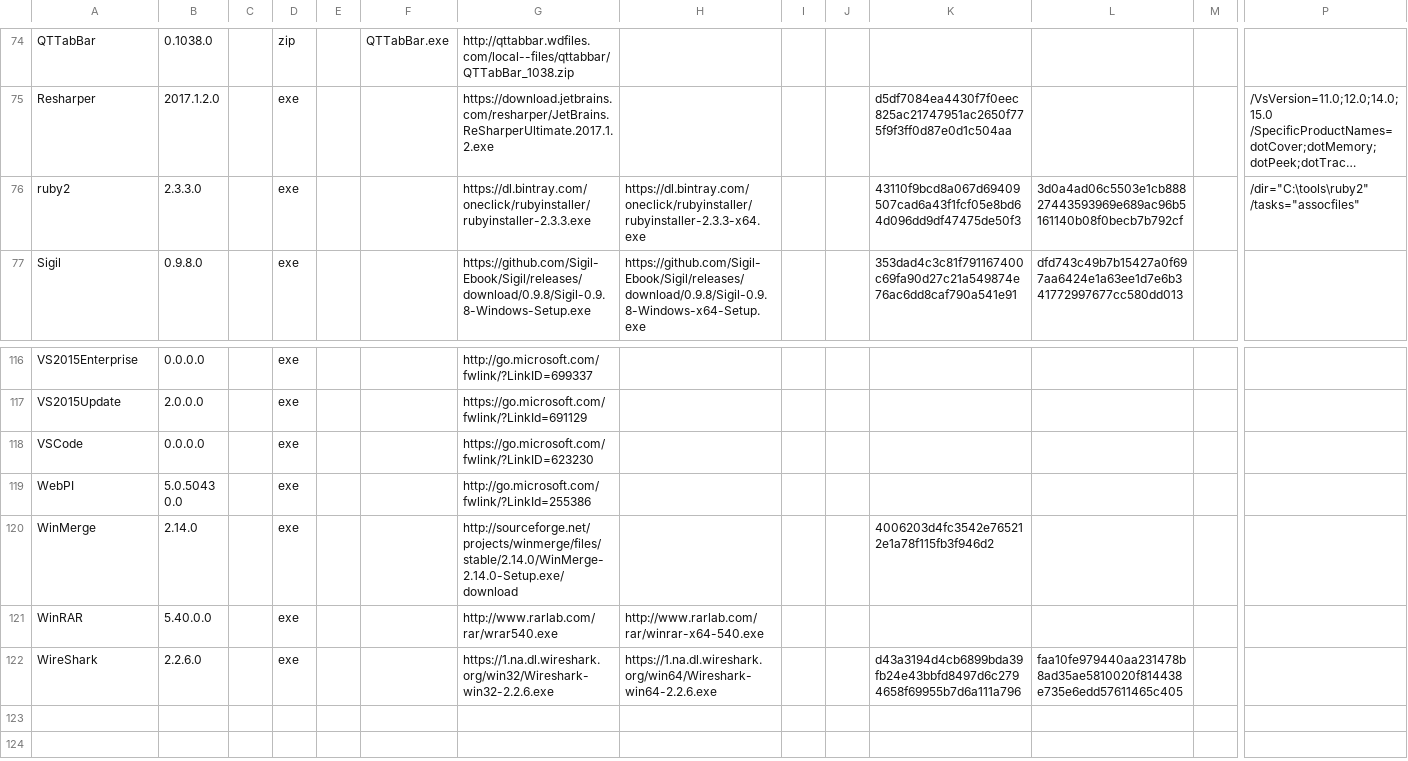
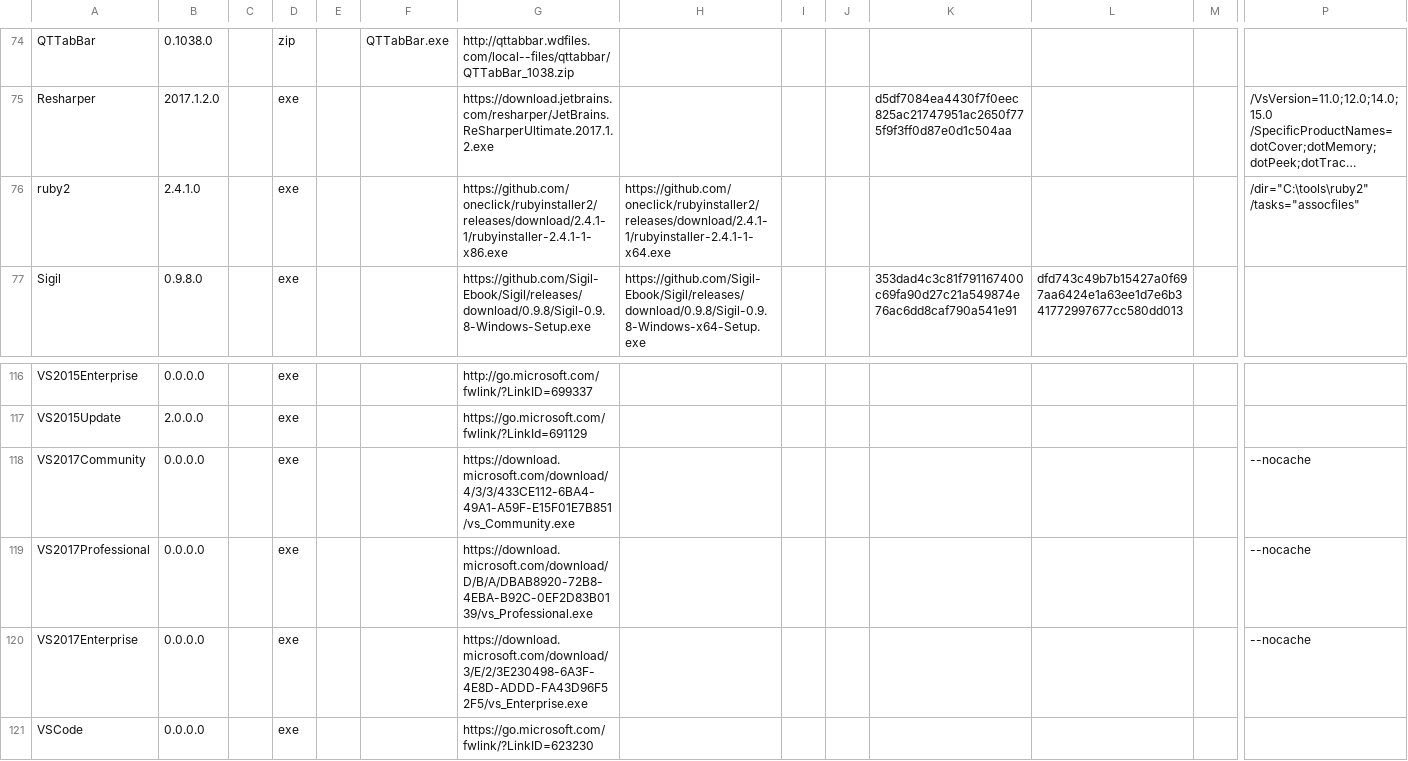
Before and after one commit to ackphht/ackphht.github.io, a CSV file: AckAptInstallDatabase.csv, drawn as a sheet; only a part is shown, gaps mark what is left out; the shorter side is filled out with more unchanged rows; long unchanged cells end in …; rows hold the shown columns only; the diff names each change by its address in the sheet, - before the commit and + after, or states it on an @@ line.

Commit message:
AckApt: ruby 2.2.4.1; add VS2017's

```diff
--- a/AckAptInstallDatabase.csv
+++ b/AckAptInstallDatabase.csv
-B76: 2.3.3.0
+B76: 2.4.1.0
-G76: https://dl.bintray.com/oneclick/rubyinstaller/rubyinstaller-2.3.3.exe
+G76: https://github.com/oneclick/rubyinstaller2/releases/download/2.4.1-1/rubyinstaller-2.4.1-1-x86.exe
-H76: https://dl.bintray.com/oneclick/rubyinstaller/rubyinstaller-2.3.3-x64.exe
+H76: https://github.com/oneclick/rubyinstaller2/releases/download/2.4.1-1/rubyinstaller-2.4.1-1-x64.exe
-K76: 43110f9bcd8a067d69409507cad6a43f1fcf05e8bd64d096dd9df47475de50f3
+K76: (empty)
-L76: 3d0a4ad06c5503e1cb88827443593969e689ac96b5161140b08f0becb7b792cf
+L76: (empty)
+row 118: VS2017Community | 0.0.0.0 |  | exe |  |  | https://download.microsoft.com/download/4/3/3/433CE112-6BA4-49A1-A59F-E15F01E7B851/vs_Community.exe |  |  |  |  |  |  | --nocache
+row 119: VS2017Professional | 0.0.0.0 |  | exe |  |  | https://download.microsoft.com/download/D/B/A/DBAB8920-72B8-4EBA-B92C-0EF2D83B0139/vs_Professional.exe |  |  |  |  |  |  | --nocache
+row 120: VS2017Enterprise | 0.0.0.0 |  | exe |  |  | https://download.microsoft.com/download/3/E/2/3E230498-6A3F-4E8D-ADDD-FA43D96F52F5/vs_Enterprise.exe |  |  |  |  |  |  | --nocache
```
